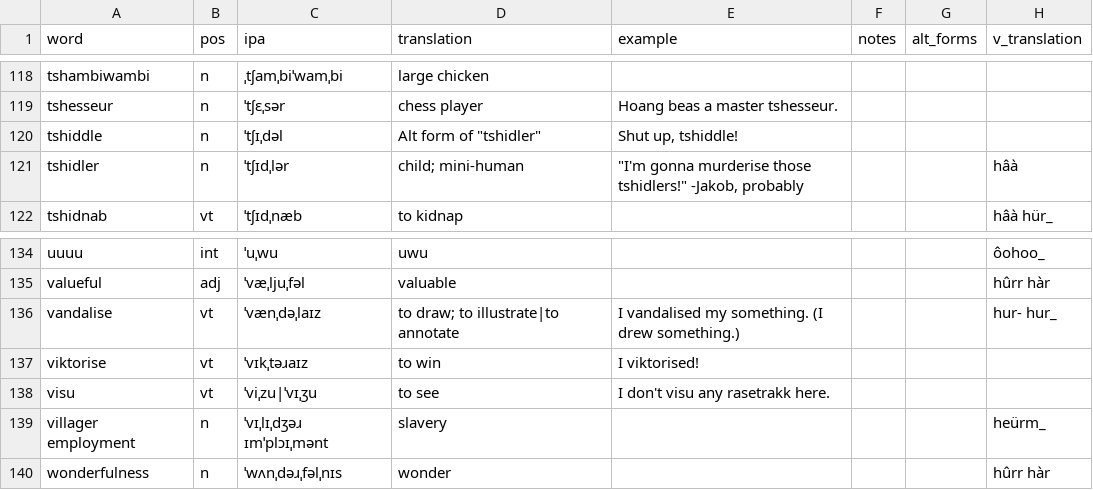
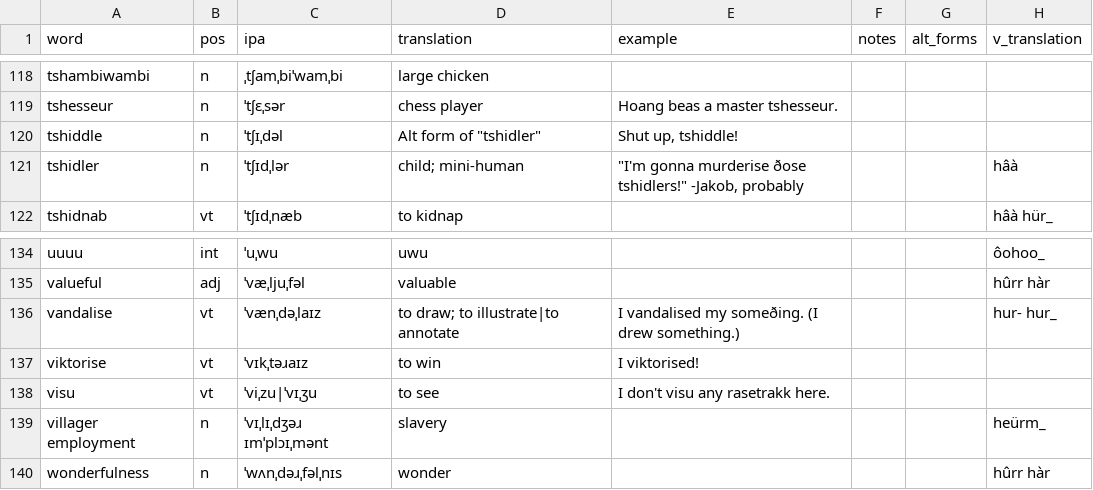
Before and after one commit to SeriousGuy888/Billzonian, a CSV file: vocabulary.csv, drawn as a sheet; only a part is shown, gaps mark what is left out; the diff covers the shown part only.

Commit message:
replased th with ð in examples kolumn

```diff
--- a/vocabulary.csv
+++ b/vocabulary.csv
@@ -120,3 +120,3 @@ tshesseur,n,ˈtʃɛˌsər,chess player,Hoang beas a master tshesseur.,,,
 tshiddle,n,ˈtʃɪˌdəl,"Alt form of ""tshidler""","Shut up, tshiddle!",,,
-tshidler,n,ˈtʃɪdˌlər,child; mini-human,"""I'm gonna murderise those tshidlers!"" -Jakob, probably",,,hâà
+tshidler,n,ˈtʃɪdˌlər,child; mini-human,"""I'm gonna murderise ðose tshidlers!"" -Jakob, probably",,,hâà
 tshidnab,vt,ˈtʃɪdˌnæb,to kidnap,,,,hâà hür_
@@ -135,3 +135,3 @@ uuuu,int,ˈuˌwu,uwu,,,,ôohoo_
 valueful,adj,ˈvæˌljuˌfəl,valuable,,,,hûrr hàr
-vandalise,vt,ˈvænˌdəˌlaɪz,to draw; to illustrate|to annotate,I vandalised my something. (I drew something.),,,"hur- hur_ "
+vandalise,vt,ˈvænˌdəˌlaɪz,to draw; to illustrate|to annotate,I vandalised my someðing. (I drew something.),,,"hur- hur_ "
 viktorise,vt,ˈvɪkˌtəɹaɪz,to win,I viktorised!,,,
```
Also changed, not shown: 7 edited cells elsewhere in this file.
